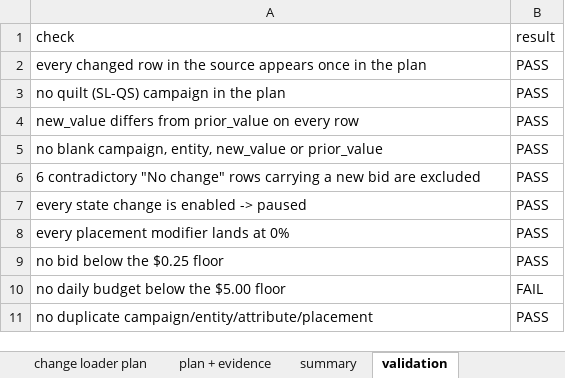
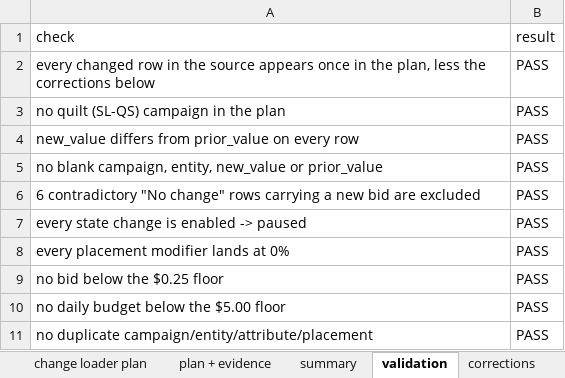
Before and after one commit to zarlish-web/PPC-Audit-, an Excel workbook: drafts/LIN_change_loader_plan_08Sep2026.xlsx, sheet validation, drawn as a sheet; values as stored, in another font and other column widths than the file's, no borders; the diff names each change by its address in the sheet, - before the commit and + after, or states it on an @@ line.

```diff
--- a/drafts/LIN_change_loader_plan_08Sep2026.xlsx (sheet validation)
+++ b/drafts/LIN_change_loader_plan_08Sep2026.xlsx (sheet validation)
+sheet tab: corrections
-A2 (check): …in the plan
+A2 (check): …in the plan, less the corrections below
-B10 (result): FAIL
+B10 (result): PASS
```
Also changed, not shown: sheet plan + evidence, sheet change loader plan, sheet summary, other sheet tabs, 4 other files.
